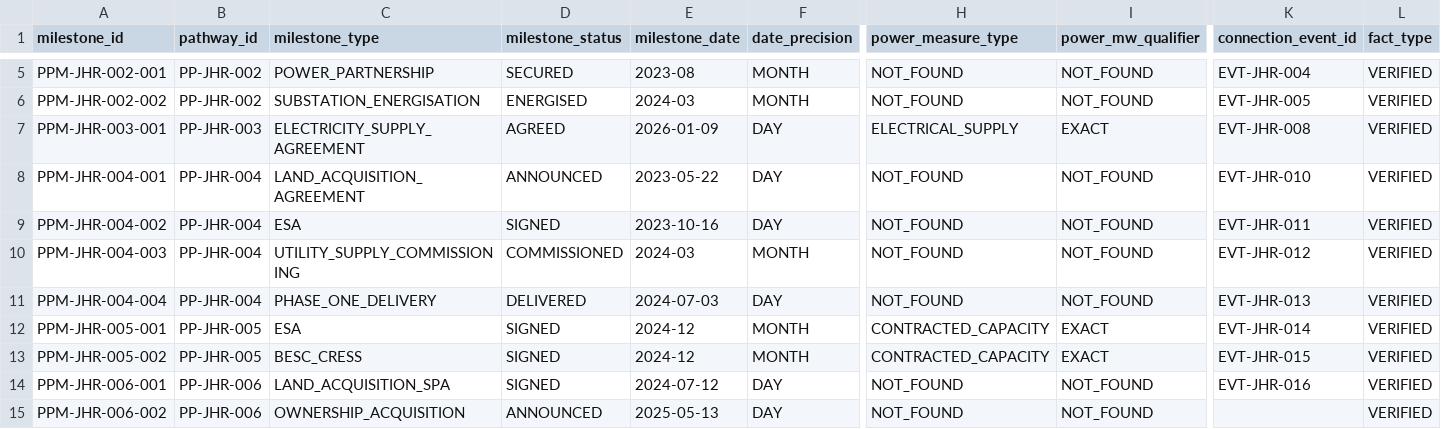
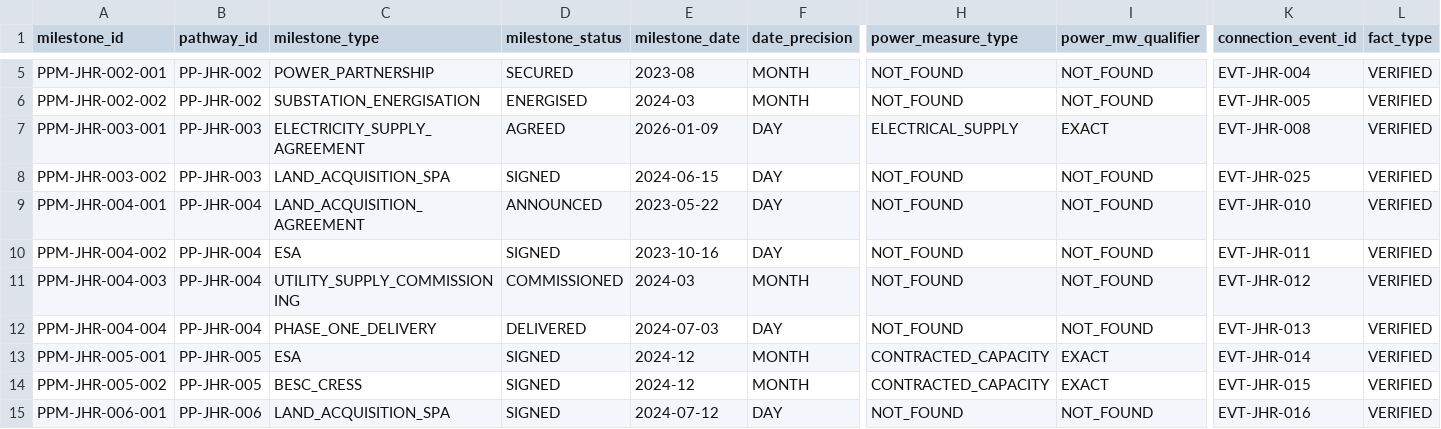
Before and after one commit to TKCH121/powerstack-asia, a CSV file: data/manual/power_pathway_milestones_seed.csv, drawn as a sheet; only a part is shown, gaps mark what is left out; the shorter side is filled out with more unchanged rows; rows hold the shown columns only; the diff names each change by its address in the sheet, - before the commit and + after, or states it on an @@ line.

```diff
--- a/data/manual/power_pathway_milestones_seed.csv
+++ b/data/manual/power_pathway_milestones_seed.csv
+row 8: PPM-JHR-003-002 | PP-JHR-003 | LAND_ACQUISITION_SPA | SIGNED | 2024-06-15 | DAY | NOT_FOUND | NOT_FOUND | EVT-JHR-025 | VERIFIED
```
Also changed, not shown: data/manual/connection_events_seed.csv, data/manual/dc_project_locations_seed.csv, 4 other files.
